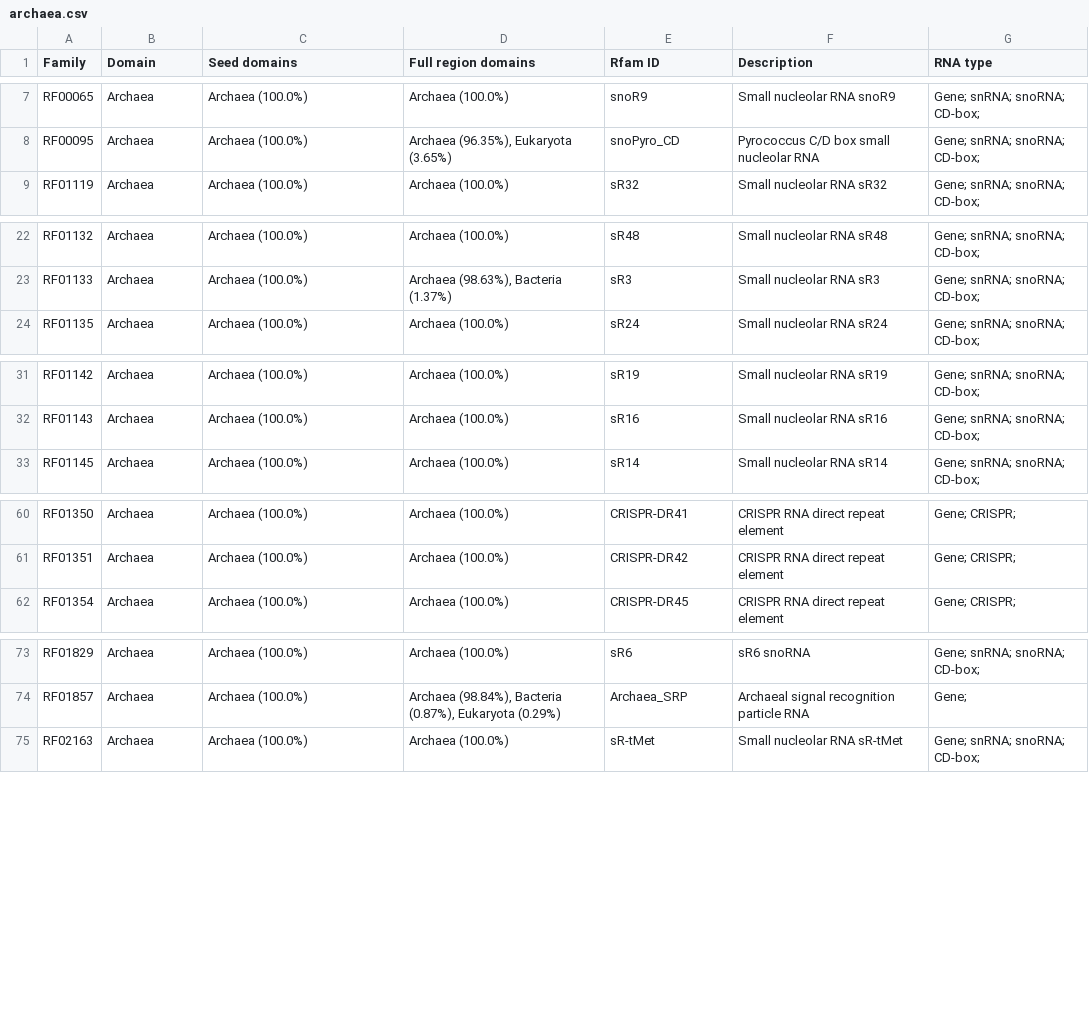
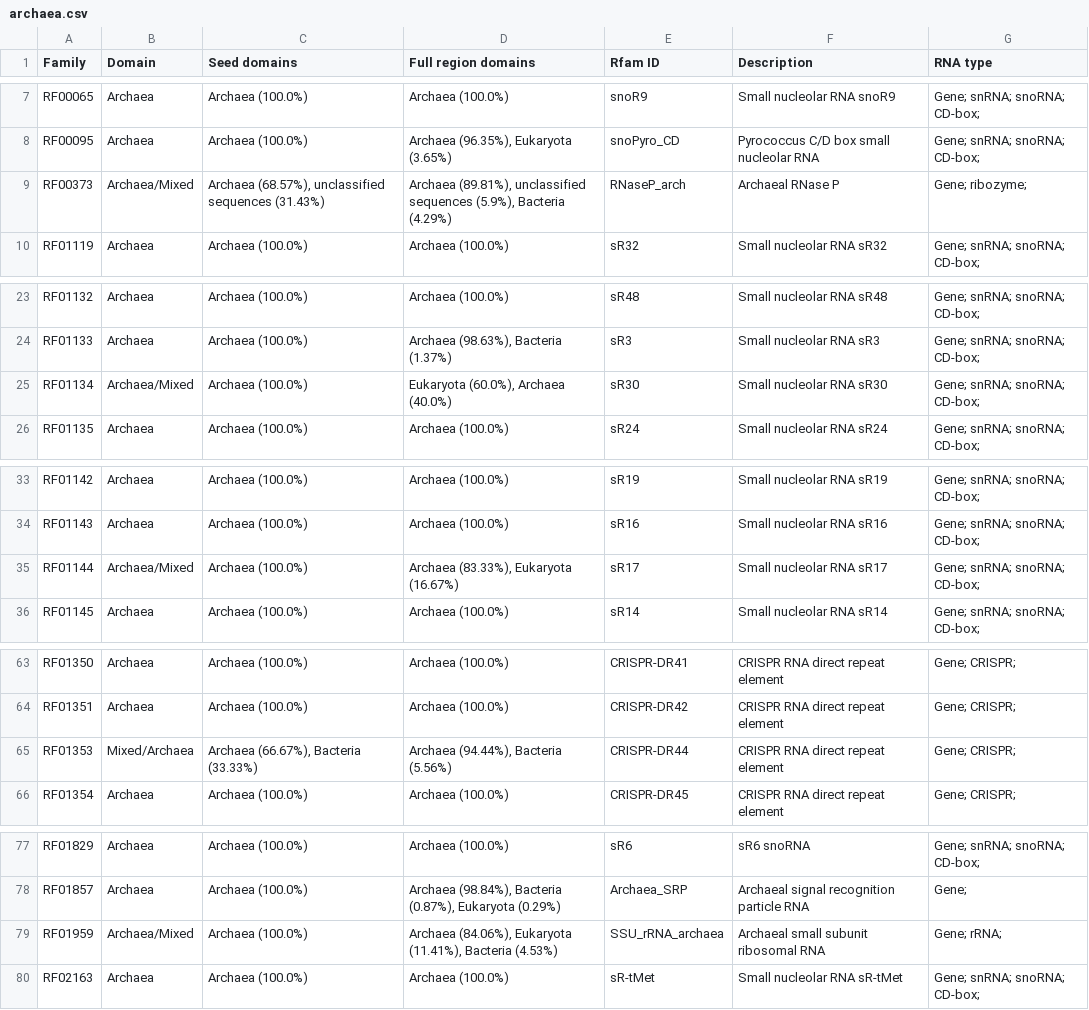
Before and after one commit to Rfam/rfam-taxonomy, a CSV file: domains/archaea.csv, drawn as a sheet; only a part is shown, gaps mark what is left out; the diff covers the shown part only; the diff names each change by its address in the sheet, - before the commit and + after, or states it on an @@ line.

```diff
--- a/domains/archaea.csv
+++ b/domains/archaea.csv
+row 9: RF00373 | Archaea/Mixed | Archaea (68.57%), unclassified sequences (31.43%) | Archaea (89.81%), unclassified sequences (5.9%), Bacteria (4.29%) | RNaseP_arch | Archaeal RNase P | Gene; ribozyme;
+row 25: RF01134 | Archaea/Mixed | Archaea (100.0%) | Eukaryota (60.0%), Archaea (40.0%) | sR30 | Small nucleolar RNA sR30 | Gene; snRNA; snoRNA; CD-box;
+row 35: RF01144 | Archaea/Mixed | Archaea (100.0%) | Archaea (83.33%), Eukaryota (16.67%) | sR17 | Small nucleolar RNA sR17 | Gene; snRNA; snoRNA; CD-box;
+row 65: RF01353 | Mixed/Archaea | Archaea (66.67%), Bacteria (33.33%) | Archaea (94.44%), Bacteria (5.56%) | CRISPR-DR44 | CRISPR RNA direct repeat element | Gene; CRISPR;
+row 79: RF01959 | Archaea/Mixed | Archaea (100.0%) | Archaea (84.06%), Eukaryota (11.41%), Bacteria (4.53%) | SSU_rRNA_archaea | Archaeal small subunit ribosomal RNA | Gene; rRNA;
```
Also changed, not shown: 3 added rows elsewhere in this file, domains/eukaryota.csv, domains/viruses.csv, 5 other files.
